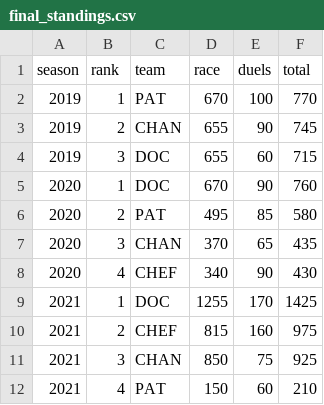
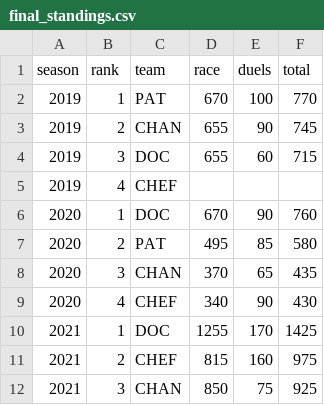
Before and after one commit to peozenou/race, a CSV file: history/csv/final_standings.csv, drawn as a sheet; only a part is shown; the shorter side is filled out with more unchanged rows.

```diff
--- a/history/csv/final_standings.csv
+++ b/history/csv/final_standings.csv
@@ -4,2 +4,3 @@ season,rank,team,race,duels,total
 2019,3,DOC,655,60,715
+2019,4,CHEF,,,
 2020,1,DOC,670,90,760
```
Also changed, not shown: history/csv/corrections.csv, history/csv/season_teams.csv, 10 other files.
